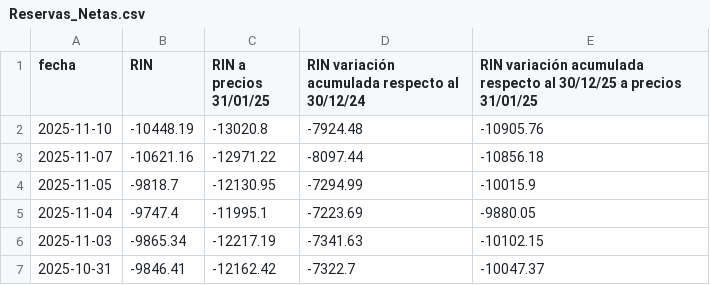
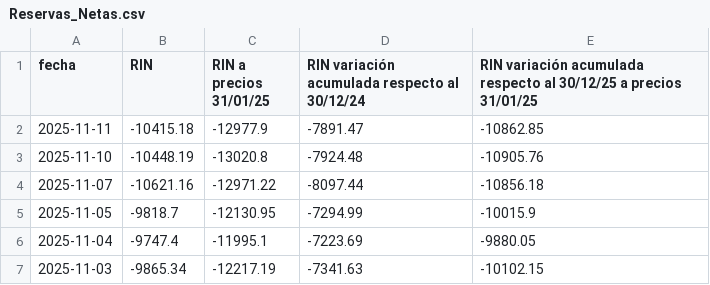
Before and after one commit to jesusrobles824/bases-de-datos, a CSV file: Reservas_Netas.csv, drawn as a sheet; only a part is shown; the shorter side is filled out with more unchanged rows; the diff names each change by its address in the sheet, - before the commit and + after, or states it on an @@ line.

```diff
--- a/Reservas_Netas.csv
+++ b/Reservas_Netas.csv
+row 2: 2025-11-11 | -10415.18 | -12977.9 | -7891.47 | -10862.85
```
Also changed, not shown: ADRs_Precios.csv, ADRs_variacion_porcentual_diaria.csv, 9 other files.
